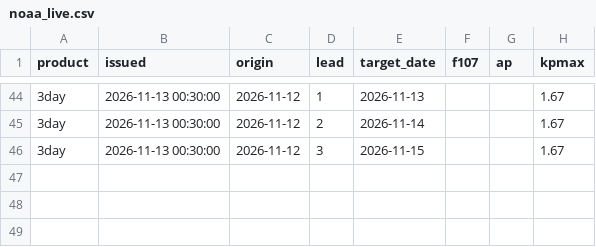
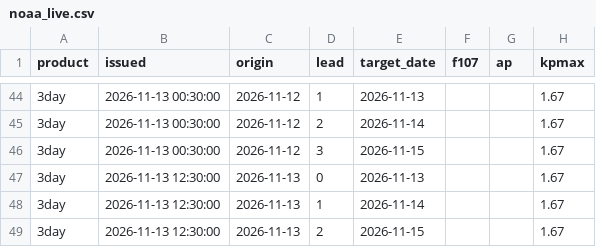
Before and after one commit to Syeda-Aliza-Ayaz/Tormenta, a CSV file: forecasts/noaa_live.csv, drawn as a sheet; only a part is shown, gaps mark what is left out.

```diff
--- a/forecasts/noaa_live.csv
+++ b/forecasts/noaa_live.csv
@@ -46 +46,4 @@ product,issued,origin,lead,target_date,f107,ap,kpmax
 3day,2026-11-13 00:30:00,2026-11-12,3,2026-11-15,,,1.67
+3day,2026-11-13 12:30:00,2026-11-13,0,2026-11-13,,,1.67
+3day,2026-11-13 12:30:00,2026-11-13,1,2026-11-14,,,1.67
+3day,2026-11-13 12:30:00,2026-11-13,2,2026-11-15,,,1.67
```
Also changed, not shown: 1 other file.
